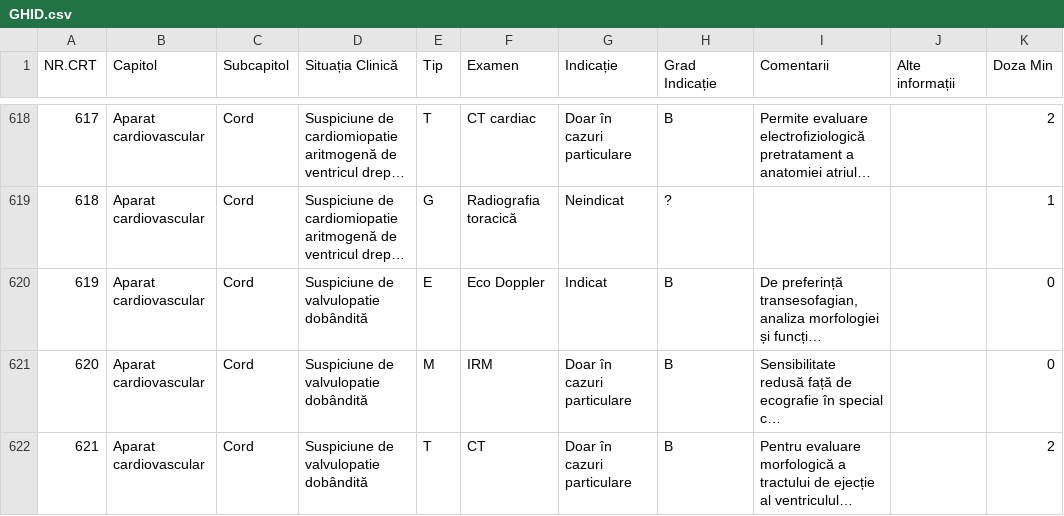
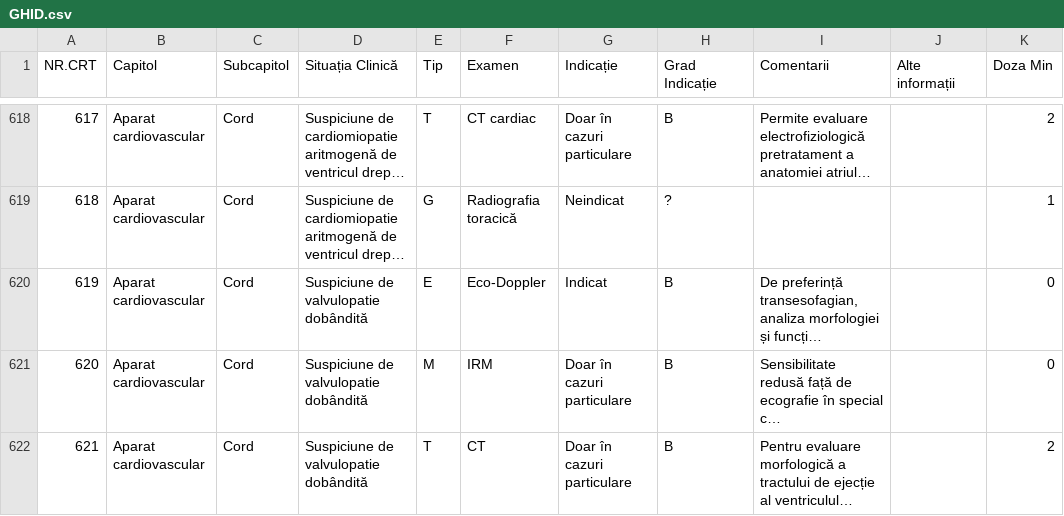
Before and after one commit to cstroie/GIRI, a CSV file: GHID.csv, drawn as a sheet; only a part is shown, gaps mark what is left out; long unchanged cells end in …; the diff covers the shown part only; the diff names each change by its address in the sheet, - before the commit and + after, or states it on an @@ line.

```diff
--- a/GHID.csv
+++ b/GHID.csv
-F620 (Examen): Eco Doppler
+F620 (Examen): Eco-Doppler
```
Also changed, not shown: 58 edited cells elsewhere in this file, 2 other files.
